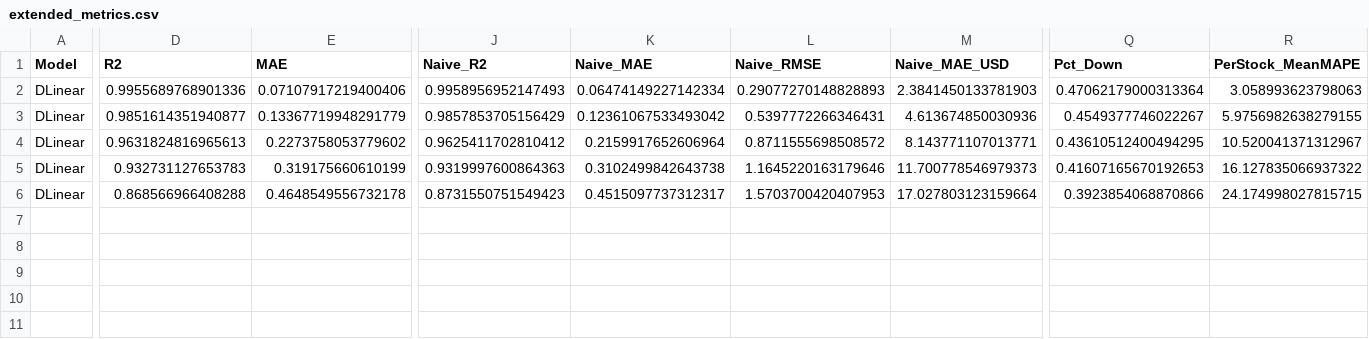
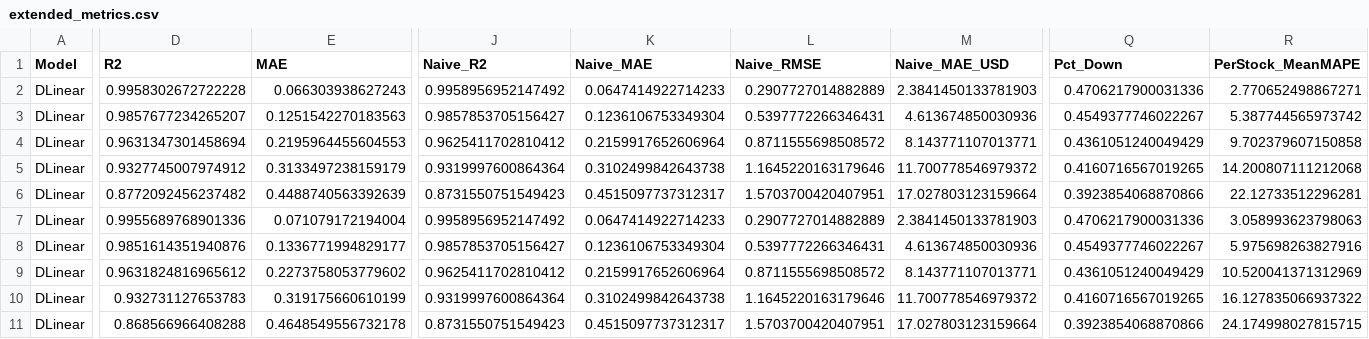
Before and after one commit to AdityaRaj80/SR_optimization, a CSV file: results/extended_metrics.csv, drawn as a sheet; only a part is shown, gaps mark what is left out; addresses are those after the commit; rows hold the shown columns only; the diff covers the shown part only; the diff names each change by its address in the sheet, - before the commit and + after, or states it on an @@ line.

```diff
--- a/results/extended_metrics.csv
+++ b/results/extended_metrics.csv
+row 2: DLinear | 0.9958302672722228 | 0.066303938627243 | 0.9958956952147492 | 0.0647414922714233 | 0.2907727014882889 | 2.3841450133781903 | 0.4706217900031336 | 2.770652498867271
+row 3: DLinear | 0.9857677234265207 | 0.1251542270183563 | 0.9857853705156427 | 0.1236106753349304 | 0.5397772266346431 | 4.613674850030936 | 0.4549377746022267 | 5.387744565973742
+row 4: DLinear | 0.9631347301458694 | 0.2195964455604553 | 0.9625411702810412 | 0.2159917652606964 | 0.8711555698508572 | 8.143771107013771 | 0.4361051240049429 | 9.702379607150858
+row 5: DLinear | 0.9327745007974912 | 0.3133497238159179 | 0.9319997600864364 | 0.3102499842643738 | 1.1645220163179646 | 11.700778546979372 | 0.4160716567019265 | 14.200807111212068
+row 6: DLinear | 0.8772092456237482 | 0.4488740563392639 | 0.8731550751549423 | 0.4515097737312317 | 1.5703700420407951 | 17.027803123159664 | 0.3923854068870866 | 22.12733512296281
-E7 (MAE): 0.07107917219400406
+E7 (MAE): 0.071079172194004
-J7 (Naive_R2): 0.9958956952147493
+J7 (Naive_R2): 0.9958956952147492
-K7 (Naive_MAE): 0.06474149227142334
+K7 (Naive_MAE): 0.0647414922714233
-L7 (Naive_RMSE): 0.29077270148828893
+L7 (Naive_RMSE): 0.2907727014882889
-Q7 (Pct_Down): 0.47062179000313364
+Q7 (Pct_Down): 0.4706217900031336
-D8 (R2): 0.9851614351940877
+D8 (R2): 0.9851614351940876
-E8 (MAE): 0.13367719948291779
+E8 (MAE): 0.1336771994829177
-J8 (Naive_R2): 0.9857853705156429
+J8 (Naive_R2): 0.9857853705156427
-K8 (Naive_MAE): 0.12361067533493042
+K8 (Naive_MAE): 0.1236106753349304
-R8 (PerStock_MeanMAPE): 5.9756982638279155
+R8 (PerStock_MeanMAPE): 5.975698263827916
-D9 (R2): 0.9631824816965613
+D9 (R2): 0.9631824816965612
-Q9 (Pct_Down): 0.43610512400494295
+Q9 (Pct_Down): 0.4361051240049429
-R9 (PerStock_MeanMAPE): 10.520041371312967
+R9 (PerStock_MeanMAPE): 10.520041371312969
-J10 (Naive_R2): 0.9319997600864363
+J10 (Naive_R2): 0.9319997600864364
-M10 (Naive_MAE_USD): 11.700778546979373
+M10 (Naive_MAE_USD): 11.700778546979372
-Q10 (Pct_Down): 0.41607165670192653
+Q10 (Pct_Down): 0.4160716567019265
-L11 (Naive_RMSE): 1.5703700420407953
+L11 (Naive_RMSE): 1.5703700420407951
```
Also changed, not shown: 3 edited cells elsewhere in this file, 5 other files.
